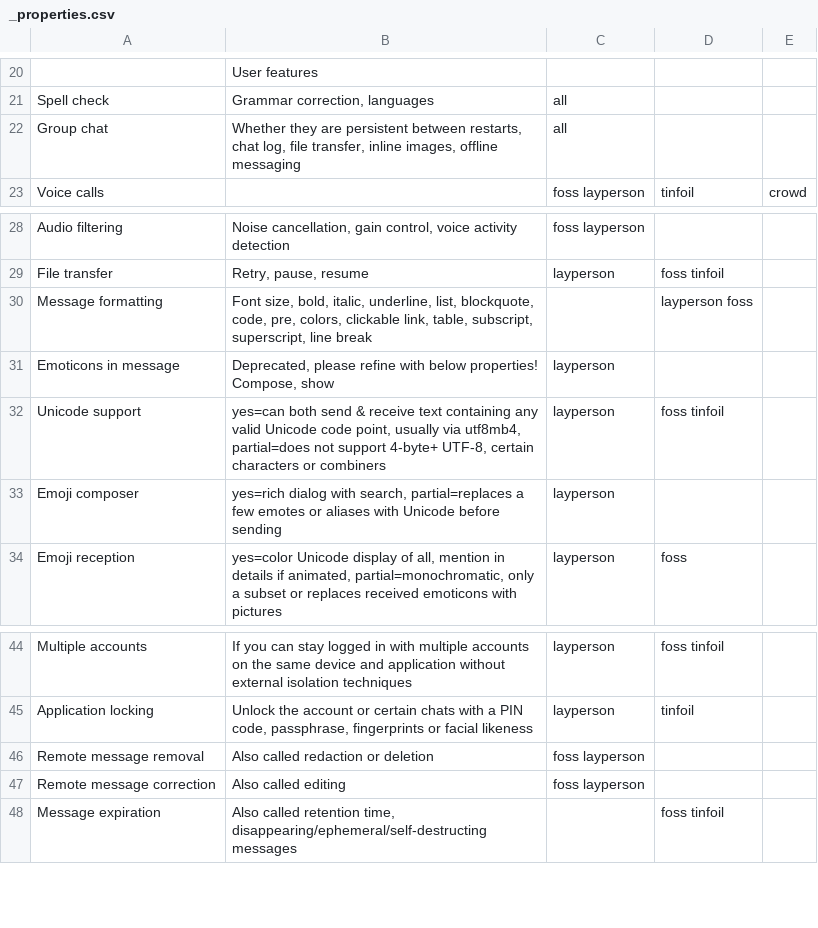
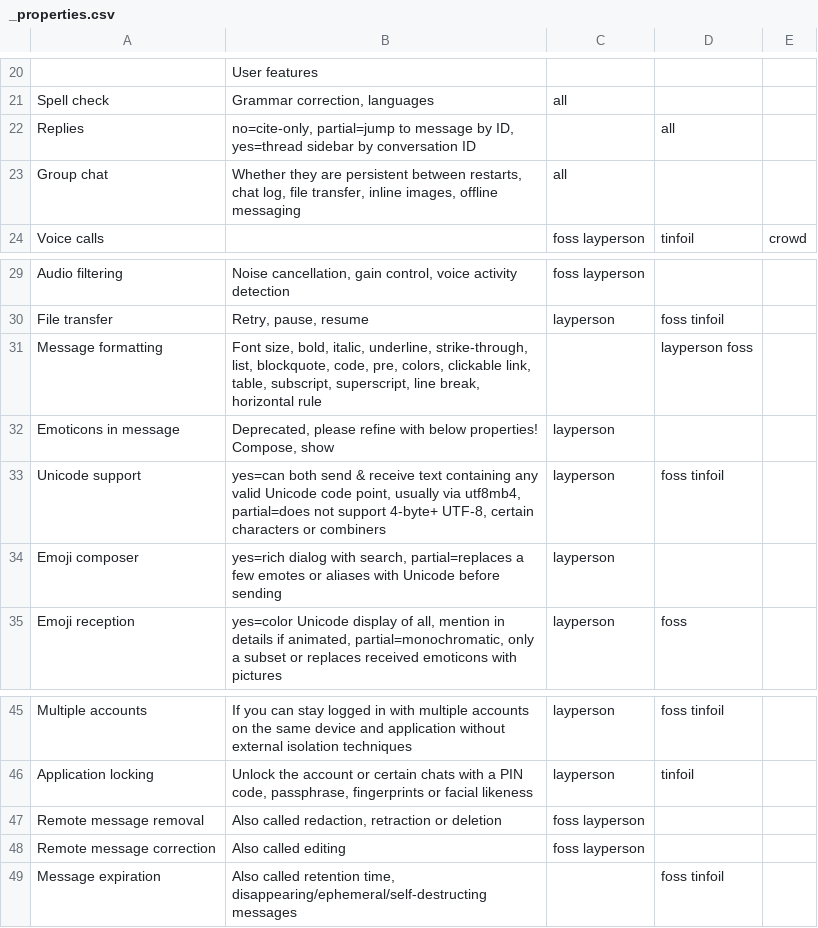
Before and after one commit to bkil/secuchart, a CSV file: data/_properties.csv, drawn as a sheet; only a part is shown, gaps mark what is left out; addresses are those after the commit; the diff names each change by its address in the sheet, - before the commit and + after, or states it on an @@ line.

Commit message:
data/_properties,*.csv: reword, Replies

```diff
--- a/data/_properties.csv
+++ b/data/_properties.csv
+row 22: Replies | no=cite-only, partial=jump to message by ID, yes=thread sidebar by conversation ID |  | all
-B31: …italic, underline, list, blockquote, code, pre, colors, clickable link, table, subscript, superscript, line break
+B31: …italic, underline, strike-through, list, blockquote, code, pre, colors, clickable link, table, subscript, superscript, line break, horizontal rule
-B47: Also called redaction or deletion
+B47: Also called redaction, retraction or deletion
```
Also changed, not shown: data/delta_chat.csv, data/gajim.csv, 20 other files.
